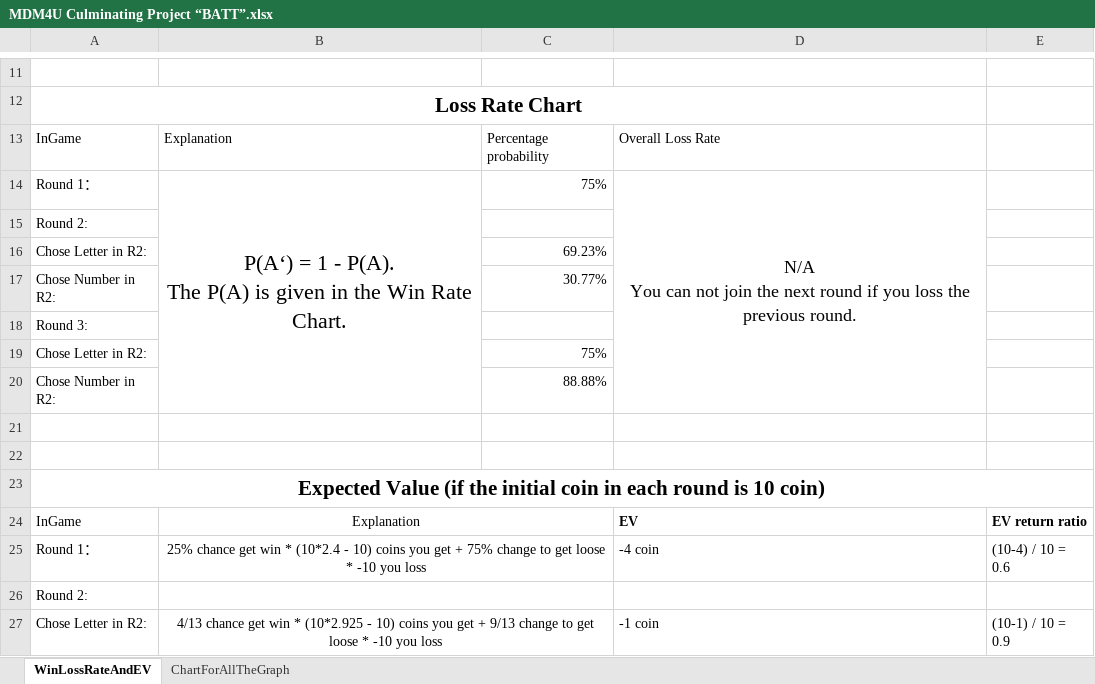
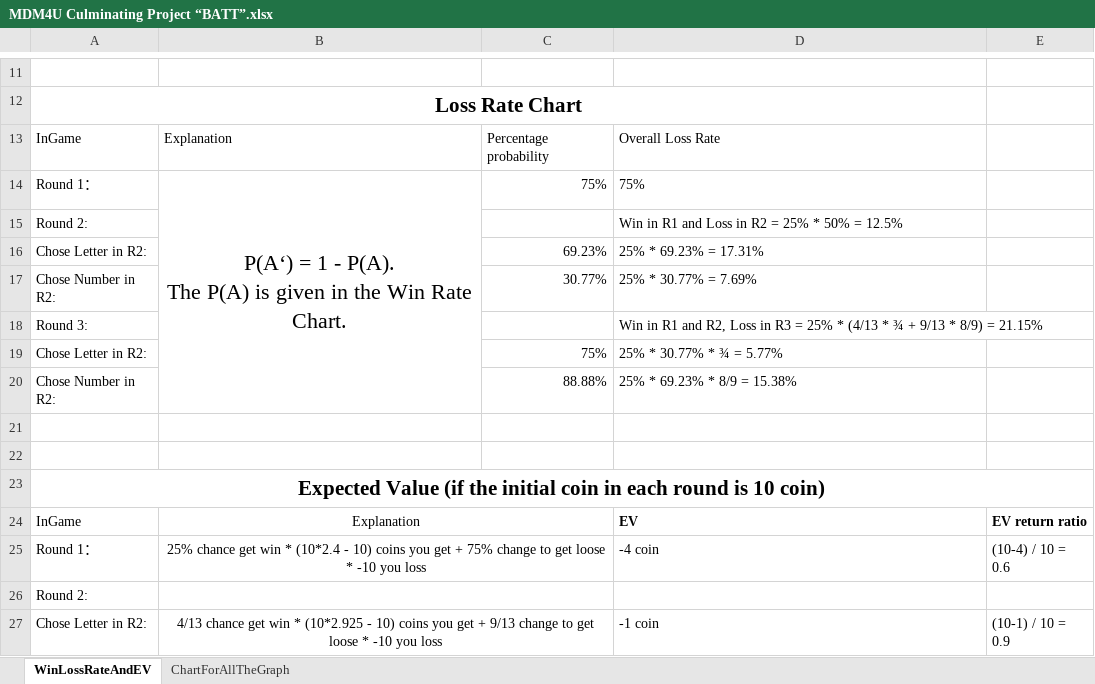
Before and after one commit to San1tater1122/MDM4U-Culminating-Game-Project-Balance-at-the-Third, an Excel workbook: MDM4U Culminating Project “BATT”.xlsx, sheet WinLossRateAndEV, drawn as a sheet; only a part is shown, gaps mark what is left out; values as stored, in another font and other column widths than the file's, no borders; ↵ is a line break in a cell; the diff names each change by its address in the sheet, - before the commit and + after, or states it on an @@ line.

Commit message:
Add files via upload

```diff
--- a/MDM4U Culminating Project “BATT”.xlsx (sheet WinLossRateAndEV)
+++ b/MDM4U Culminating Project “BATT”.xlsx (sheet WinLossRateAndEV)
-D14: N/A ↵ You can not join the next round if you loss the previous round.
+D14: 75%
@@ D14 text size: smaller, alignment: center → left @@
-D14:D20 merged
-D15: (empty)
+D15: Win in R1 and Loss in R2 = 25% * 50% = 12.5%
-D16: (empty)
+D16: 25% * 69.23% = 17.31%
-D17: (empty)
+D17: 25% * 30.77% = 7.69%
-D18: (empty)
+D18: Win in R1 and R2, Loss in R3 = 25% * (4/13 * ¾ + 9/13 * 8/9) = 21.15%
-D19: (empty)
+D19: 25% * 30.77% * ¾ = 5.77%
-D20: (empty)
+D20: 25% * 69.23% * 8/9 = 15.38%
```
